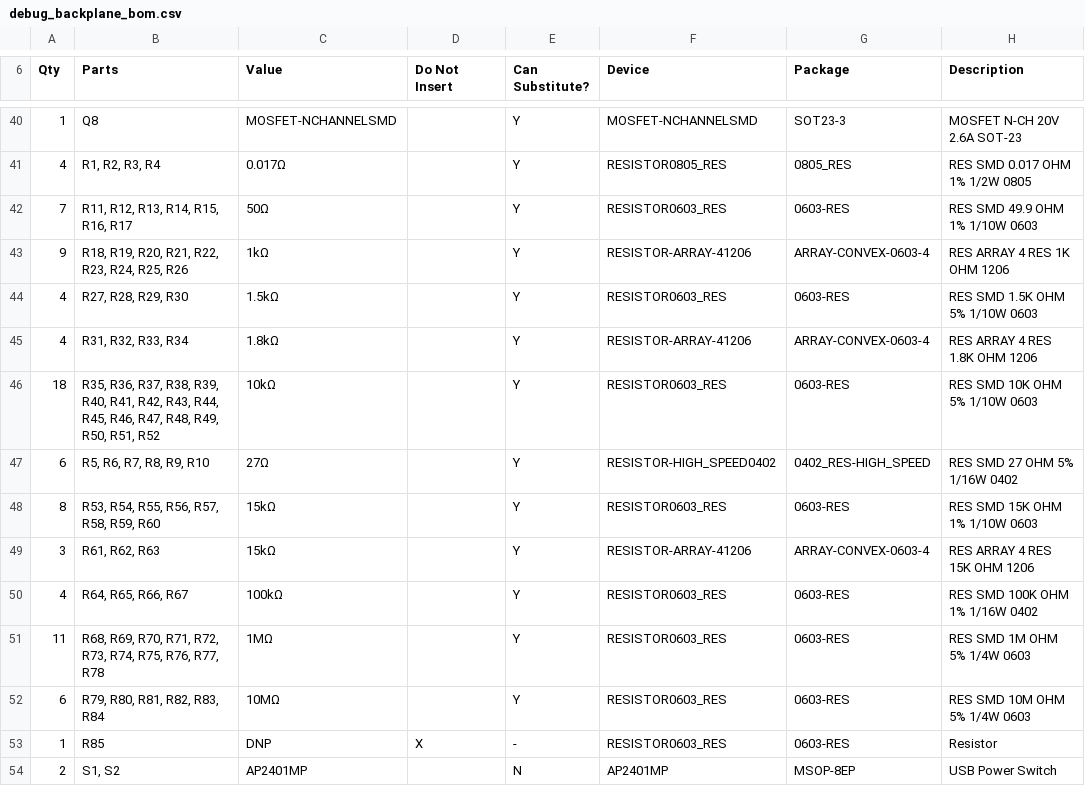
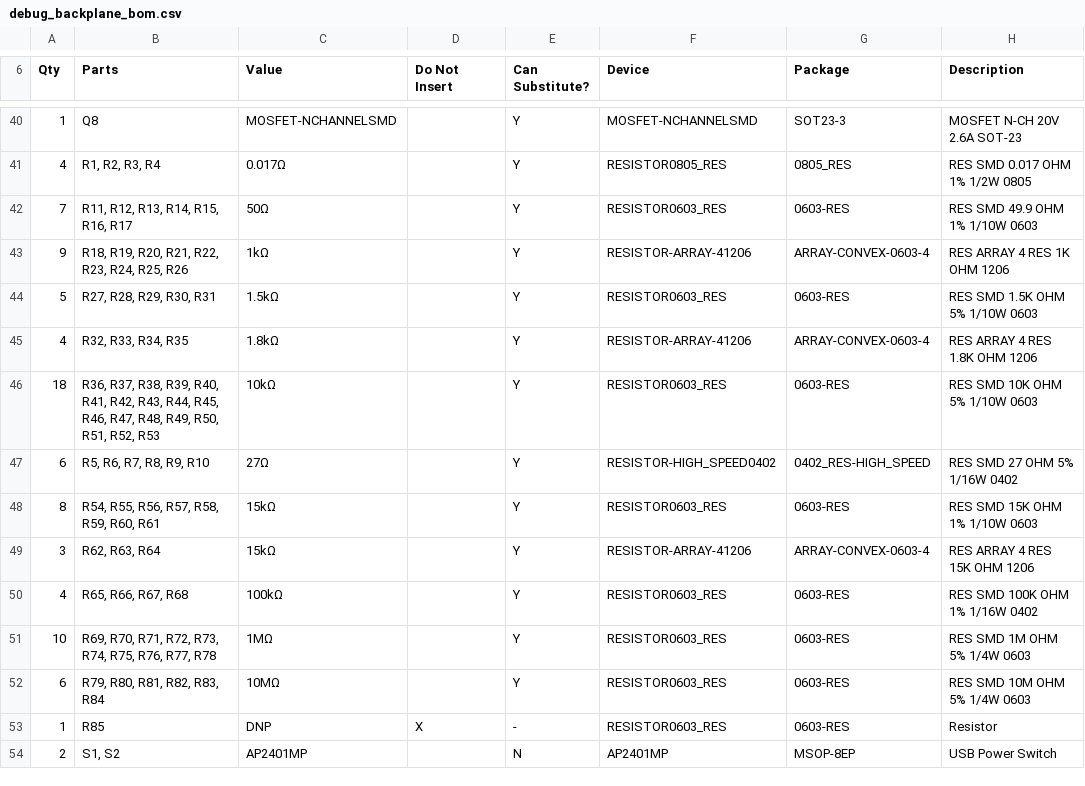
Before and after one commit to lab11/signpost, a CSV file: hardware/debug_backplane/rev_c/debug_backplane_bom.csv, drawn as a sheet; only a part is shown, gaps mark what is left out; the diff covers the shown part only; the diff names each change by its address in the sheet, - before the commit and + after, or states it on an @@ line.

```diff
--- a/hardware/debug_backplane/rev_c/debug_backplane_bom.csv
+++ b/hardware/debug_backplane/rev_c/debug_backplane_bom.csv
-A44 (Qty): 4
+A44 (Qty): 5
-B44 (Parts): R27, R28, R29, R30
+B44 (Parts): R27, R28, R29, R30, R31
-B45 (Parts): R31, R32, R33, R34
+B45 (Parts): R32, R33, R34, R35
-B46 (Parts): R35, R36, R37, R38, R39, R40, R41, R42, R43, R44, R45, R46, R47, R48, R49, R50, R51, R52
+B46 (Parts): R36, R37, R38, R39, R40, R41, R42, R43, R44, R45, R46, R47, R48, R49, R50, R51, R52, R53
-B48 (Parts): R53, R54, R55, R56, R57, R58, R59, R60
+B48 (Parts): R54, R55, R56, R57, R58, R59, R60, R61
-B49 (Parts): R61, R62, R63
+B49 (Parts): R62, R63, R64
-B50 (Parts): R64, R65, R66, R67
+B50 (Parts): R65, R66, R67, R68
-A51 (Qty): 11
+A51 (Qty): 10
-B51 (Parts): R68, R69, R70,…
+B51 (Parts): R69, R70,…
```
Also changed, not shown: 2 added rows, 2 removed rows and 6 edited cells elsewhere in this file, 10 other files.
